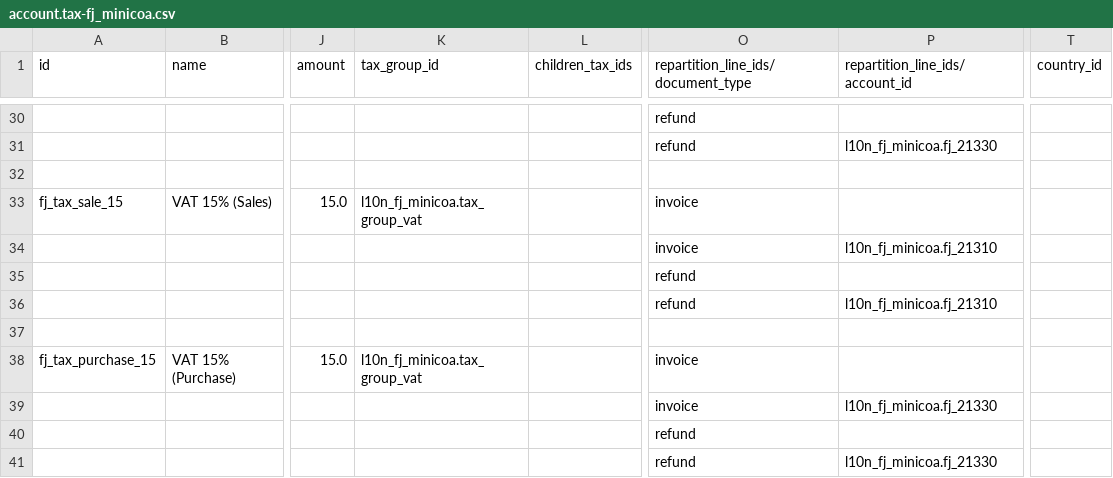
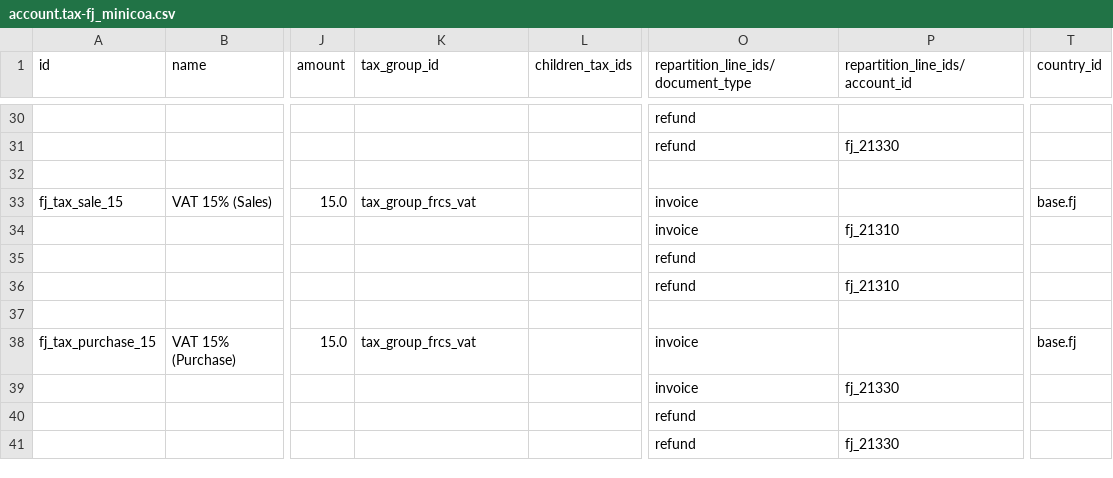
Before and after one commit to itsmoii/odoo-vat-customs, a CSV file: l10n_fj_minicoa/data/template/account.tax-fj_minicoa.csv, drawn as a sheet; only a part is shown, gaps mark what is left out; the diff covers the shown part only; the diff names each change by its address in the sheet, - before the commit and + after, or states it on an @@ line.

```diff
--- a/l10n_fj_minicoa/data/template/account.tax-fj_minicoa.csv
+++ b/l10n_fj_minicoa/data/template/account.tax-fj_minicoa.csv
-P31 (repartition_line_ids/account_id): l10n_fj_minicoa.fj_21330
+P31 (repartition_line_ids/account_id): fj_21330
-K33 (tax_group_id): l10n_fj_minicoa.tax_group_vat
+K33 (tax_group_id): tax_group_frcs_vat
-T33 (country_id): (empty)
+T33 (country_id): base.fj
-P34 (repartition_line_ids/account_id): l10n_fj_minicoa.fj_21310
+P34 (repartition_line_ids/account_id): fj_21310
-P36 (repartition_line_ids/account_id): l10n_fj_minicoa.fj_21310
+P36 (repartition_line_ids/account_id): fj_21310
-K38 (tax_group_id): l10n_fj_minicoa.tax_group_vat
+K38 (tax_group_id): tax_group_frcs_vat
-T38 (country_id): (empty)
+T38 (country_id): base.fj
-P39 (repartition_line_ids/account_id): l10n_fj_minicoa.fj_21330
+P39 (repartition_line_ids/account_id): fj_21330
-P41 (repartition_line_ids/account_id): l10n_fj_minicoa.fj_21330
+P41 (repartition_line_ids/account_id): fj_21330
```
Also changed, not shown: 22 edited cells elsewhere in this file, l10n_fj_minicoa/data/template/account.account-fj_minicoa.csv, 11 other files.
